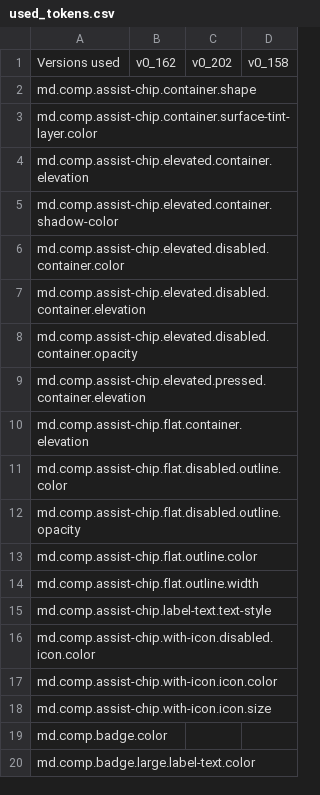
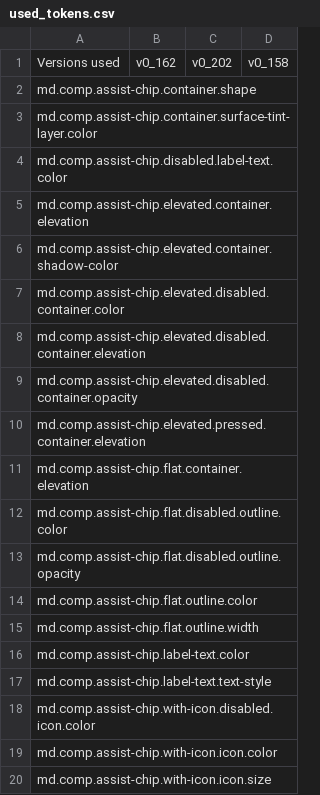
Before and after one commit to aimaniac1989/flutter-architecture-review, a CSV file: dev/tools/gen_defaults/generated/used_tokens.csv, drawn as a sheet; only a part is shown; the shorter side is filled out with more unchanged rows; the diff names each change by its address in the sheet, - before the commit and + after, or states it on an @@ line.

Commit message:
Fix token usages on Regular Chip and Action Chip (#141701)
The regular chip and the action chip templates were referencing non existent M3 design tokens.

Fixes https://github.com/flutter/flutter/issues/141288

The `ActionChip` doesn't have any visual difference. Even though the template and file changes, the default `labelStyle` color already uses `onSurface`.
For the reviewer, I've changed the `action_chip_test` to expect a color from the colorScheme so that it is more explicit that the color might not be the same as the labelLarge default in the global textTheme, even if for this case the color is the same.

The regular `Chip` does have visual differences, in particular, the label and trailing icon colors, which were not following the specification. In order to fix this, the regular chip now is based from the `filter-chip` spec as described in the linked issue.

## Before

![image](https://github.com/flutter/flutter/assets/22084723/d602ef42-625a-4b5c-b63b-c46cb2070d80)

## After

![image](https://github.com/flutter/flutter/assets/22084723/dddb754f-fd29-4c4c-96cc-e7f508219f12)

```diff
--- a/dev/tools/gen_defaults/generated/used_tokens.csv
+++ b/dev/tools/gen_defaults/generated/used_tokens.csv
+row 4: md.comp.assist-chip.disabled.label-text.color
+row 16: md.comp.assist-chip.label-text.color
```
Also changed, not shown: 6 other files.
